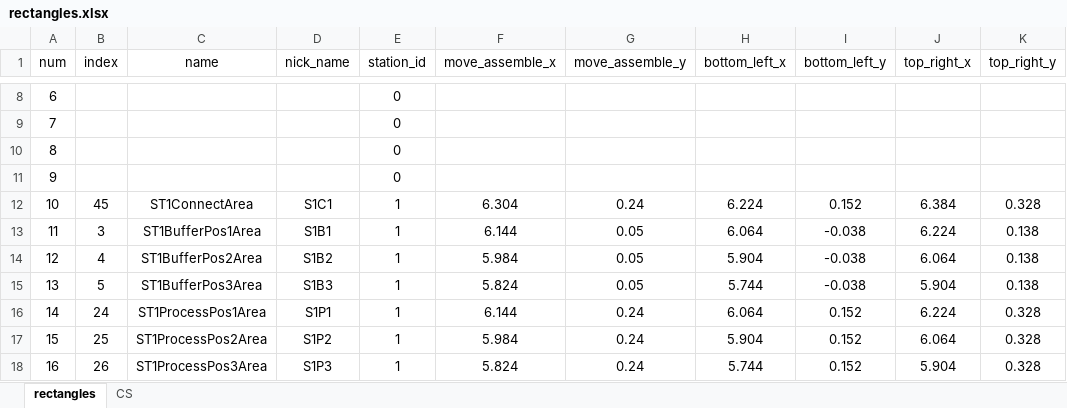
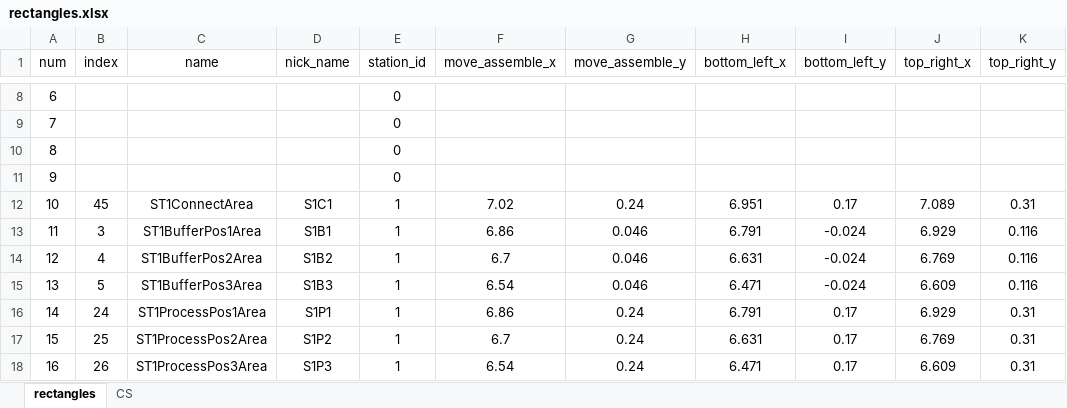
Before and after one commit to cwjwudi/myPyTools, an Excel workbook: my6D/ReadLayout/rectangles.xlsx, sheet rectangles, drawn as a sheet; only a part is shown, gaps mark what is left out; values as stored, in another font and other column widths than the file's, no borders; the diff covers the shown part only; the diff names each change by its address in the sheet, - before the commit and + after, or states it on an @@ line.

```diff
--- a/my6D/ReadLayout/rectangles.xlsx (sheet rectangles)
+++ b/my6D/ReadLayout/rectangles.xlsx (sheet rectangles)
-F12 (move_assemble_x): 6.304
+F12 (move_assemble_x): 7.02
-H12 (bottom_left_x): 6.224
+H12 (bottom_left_x): 6.951
-I12 (bottom_left_y): 0.152
+I12 (bottom_left_y): 0.17
-J12 (top_right_x): 6.384
+J12 (top_right_x): 7.089
-K12 (top_right_y): 0.328
+K12 (top_right_y): 0.31
-F13 (move_assemble_x): 6.144
+F13 (move_assemble_x): 6.86
-G13:G15 (move_assemble_y): 0.05
+G13:G15 (move_assemble_y): 0.046
-H13 (bottom_left_x): 6.064
+H13 (bottom_left_x): 6.791
-I13:I15 (bottom_left_y): -0.038
+I13:I15 (bottom_left_y): -0.024
-J13 (top_right_x): 6.224
+J13 (top_right_x): 6.929
-K13:K15 (top_right_y): 0.138
+K13:K15 (top_right_y): 0.116
-F14 (move_assemble_x): 5.984
+F14 (move_assemble_x): 6.7
-H14 (bottom_left_x): 5.904
+H14 (bottom_left_x): 6.631
-J14 (top_right_x): 6.064
+J14 (top_right_x): 6.769
-F15 (move_assemble_x): 5.824
+F15 (move_assemble_x): 6.54
-H15 (bottom_left_x): 5.744
+H15 (bottom_left_x): 6.471
-J15 (top_right_x): 5.904
+J15 (top_right_x): 6.609
-F16 (move_assemble_x): 6.144
+F16 (move_assemble_x): 6.86
-H16 (bottom_left_x): 6.064
+H16 (bottom_left_x): 6.791
-I16:I18 (bottom_left_y): 0.152
+I16:I18 (bottom_left_y): 0.17
-J16 (top_right_x): 6.224
+J16 (top_right_x): 6.929
-K16:K18 (top_right_y): 0.328
+K16:K18 (top_right_y): 0.31
-F17 (move_assemble_x): 5.984
+F17 (move_assemble_x): 6.7
-H17 (bottom_left_x): 5.904
+H17 (bottom_left_x): 6.631
-J17 (top_right_x): 6.064
+J17 (top_right_x): 6.769
-F18 (move_assemble_x): 5.824
+F18 (move_assemble_x): 6.54
-H18 (bottom_left_x): 5.744
+H18 (bottom_left_x): 6.471
-J18 (top_right_x): 5.904
+J18 (top_right_x): 6.609
```
Also changed, not shown: 18 added rows, 6 removed rows and 399 edited cells elsewhere in this sheet, sheet CS, formulas that keep their value, 1 other file.
